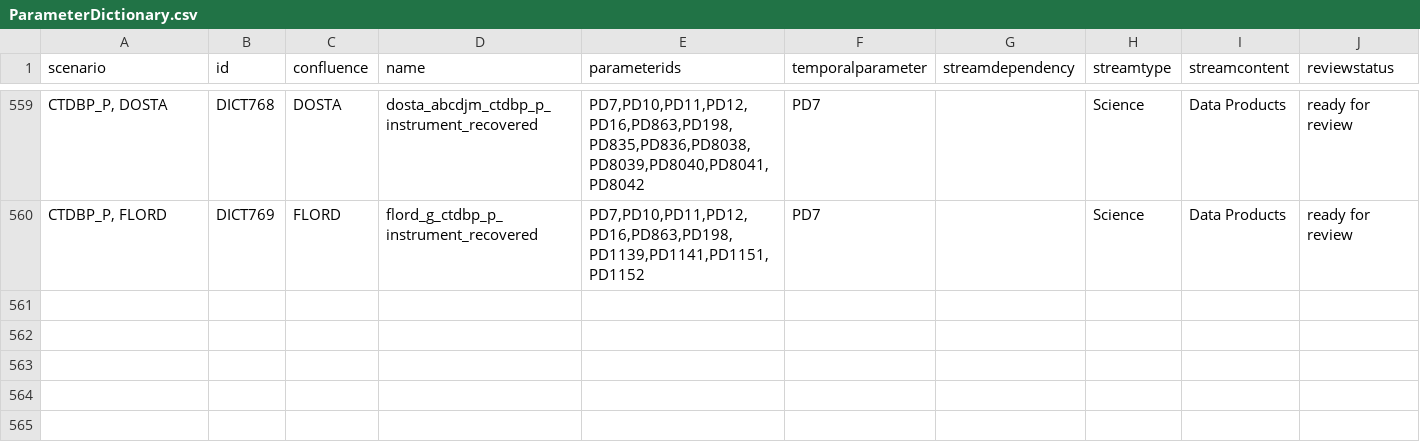
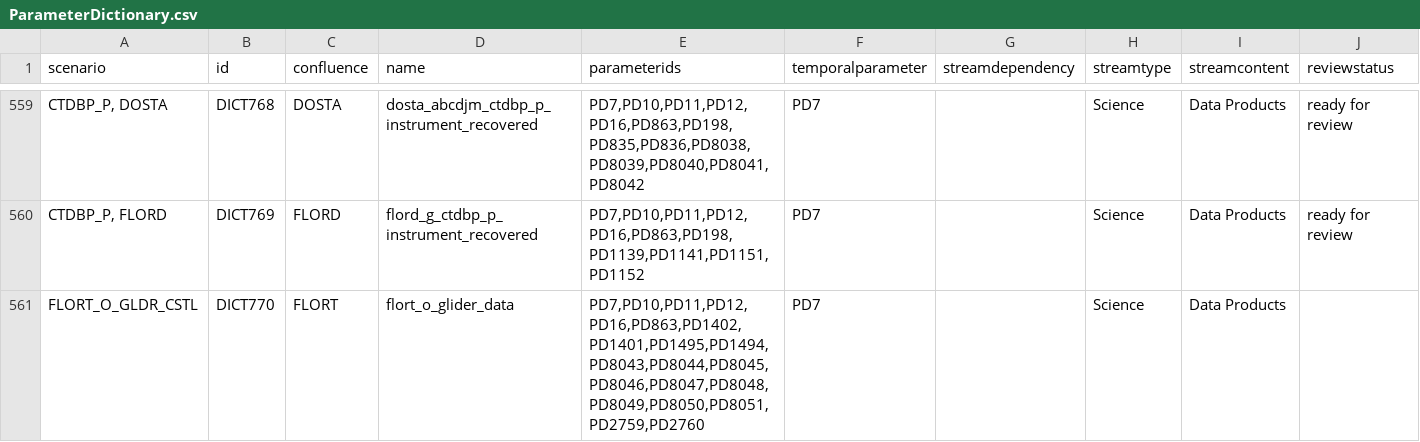
Before and after one commit to oceanobservatories/preload-database, a CSV file: csv/ParameterDictionary.csv, drawn as a sheet; only a part is shown, gaps mark what is left out; the diff names each change by its address in the sheet, - before the commit and + after, or states it on an @@ line.

```diff
--- a/csv/ParameterDictionary.csv
+++ b/csv/ParameterDictionary.csv
+row 561: FLORT_O_GLDR_CSTL | DICT770 | FLORT | flort_o_glider_data | PD7,PD10,PD11,PD12,PD16,PD863,PD1402,PD1401,PD1495,PD1494,PD8043,PD8044,PD8045,PD8046,PD8047,PD8048,PD8049,PD8050,PD8051,PD2759,PD2760 | PD7 |  | Science | Data Products
```
Also changed, not shown: csv/ParameterDefs.csv, 1 other file.
